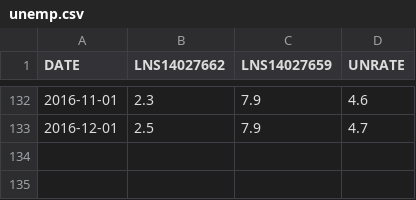
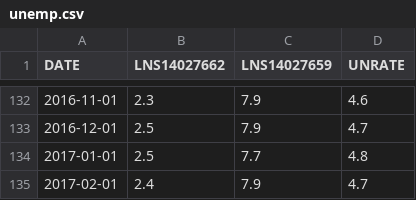
Before and after one commit to aarongilman/Python, a CSV file: Macro_Dash/data/unemp.csv, drawn as a sheet; only a part is shown, gaps mark what is left out.

Commit message:
Updated with unemployment map

```diff
--- a/Macro_Dash/data/unemp.csv
+++ b/Macro_Dash/data/unemp.csv
@@ -133 +133,3 @@ DATE,LNS14027662,LNS14027659,UNRATE
 2016-12-01,2.5,7.9,4.7
+2017-01-01,2.5,7.7,4.8
+2017-02-01,2.4,7.9,4.7
```
Also changed, not shown: Macro_Dash/data/cpi.csv, Macro_Dash/data/cpi_comp.csv, 19 other files.
